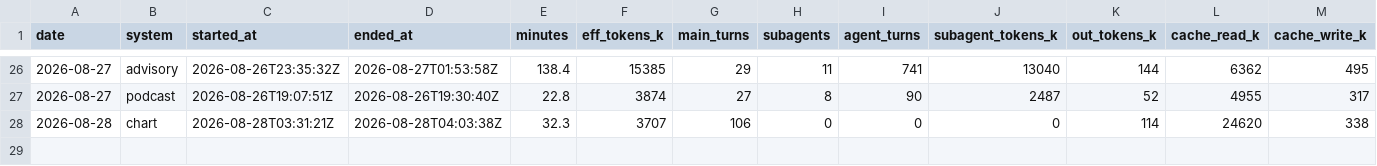
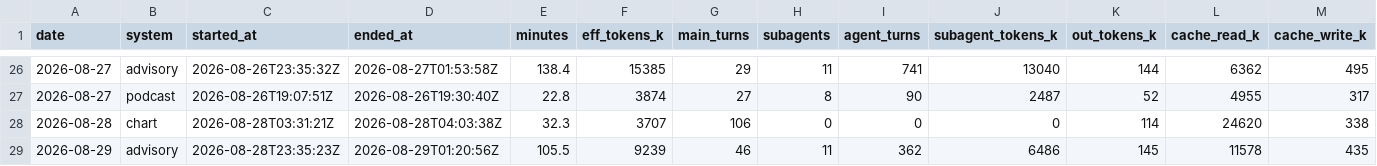
Before and after one commit to GunDamnBoy/kb-core, a CSV file: metrics/usage.csv, drawn as a sheet; only a part is shown, gaps mark what is left out; rows hold the shown columns only; the diff names each change by its address in the sheet, - before the commit and + after, or states it on an @@ line.

Commit message:
chore(auto): kb-core 快照 2026-08-29 09:34

```diff
--- a/metrics/usage.csv
+++ b/metrics/usage.csv
+row 29: 2026-08-29 | advisory | 2026-08-28T23:35:23Z | 2026-08-29T01:20:56Z | 105.5 | 9239 | 46 | 11 | 362 | 6486 | 145 | 11578 | 435
```
